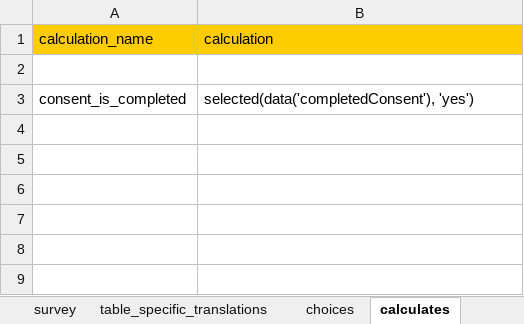
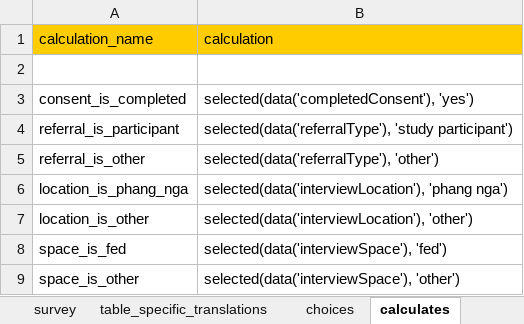
Before and after one commit to feature-creature/egocentric-labour-migration, an Excel workbook: tables/migrant/forms/migrant/migrant.xlsx, sheet calculates, drawn as a sheet; values as stored, in another font and other column widths than the file's, no borders; the diff names each change by its address in the sheet, - before the commit and + after, or states it on an @@ line.

```diff
--- a/tables/migrant/forms/migrant/migrant.xlsx (sheet calculates)
+++ b/tables/migrant/forms/migrant/migrant.xlsx (sheet calculates)
+row 4: referral_is_participant | selected(data('referralType'), 'study participant')
+row 5: referral_is_other | selected(data('referralType'), 'other')
+row 6: location_is_phang_nga | selected(data('interviewLocation'), 'phang nga')
+row 7: location_is_other | selected(data('interviewLocation'), 'other')
+row 8: space_is_fed | selected(data('interviewSpace'), 'fed')
+row 9: space_is_other | selected(data('interviewSpace'), 'other')
```
Also changed, not shown: sheet interview_details, sheet model, sheet choices.
